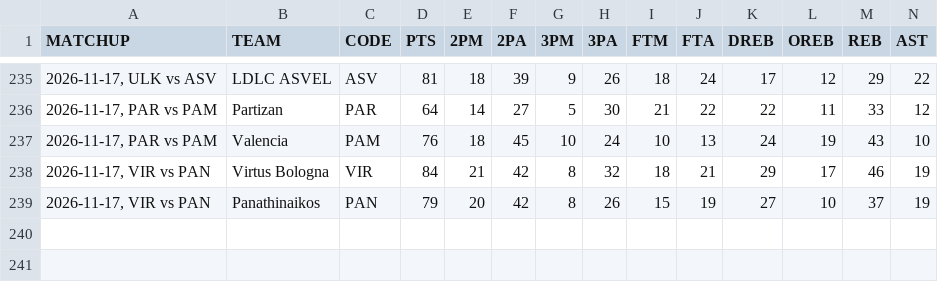
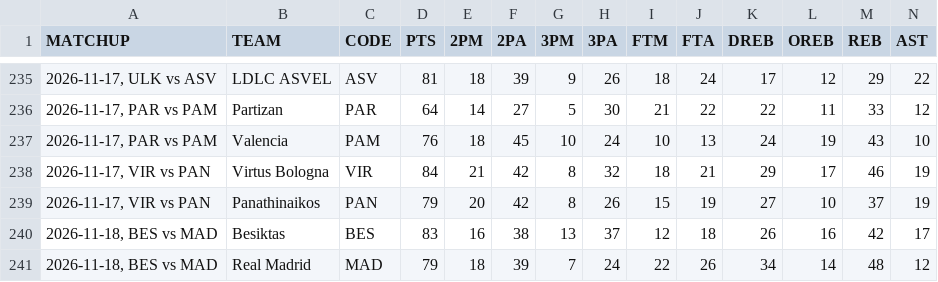
Before and after one commit to filippospol/bball-stats, a CSV file: data/EL-teams.csv, drawn as a sheet; only a part is shown, gaps mark what is left out; rows hold the shown columns only; the diff names each change by its address in the sheet, - before the commit and + after, or states it on an @@ line.

```diff
--- a/data/EL-teams.csv
+++ b/data/EL-teams.csv
+row 240: 2026-11-18, BES vs MAD | Besiktas | BES | 83 | 16 | 38 | 13 | 37 | 12 | 18 | 26 | 16 | 42 | 17
+row 241: 2026-11-18, BES vs MAD | Real Madrid | MAD | 79 | 18 | 39 | 7 | 24 | 22 | 26 | 34 | 14 | 48 | 12
```
Also changed, not shown: data/EC-teams.csv, data/EL-players.csv, 2 other files.
